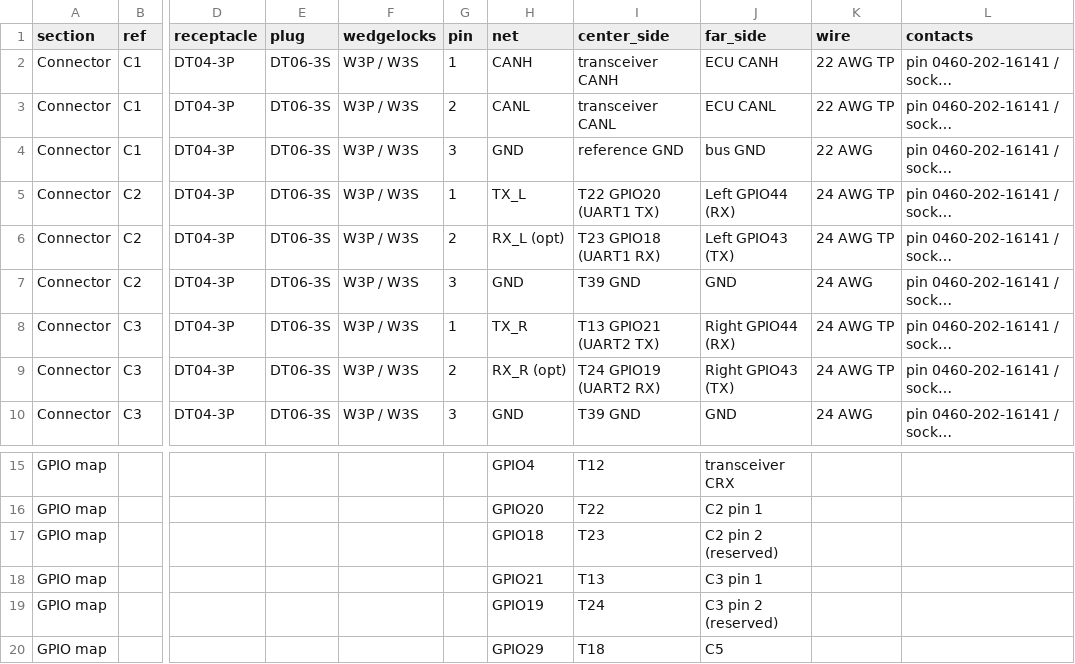
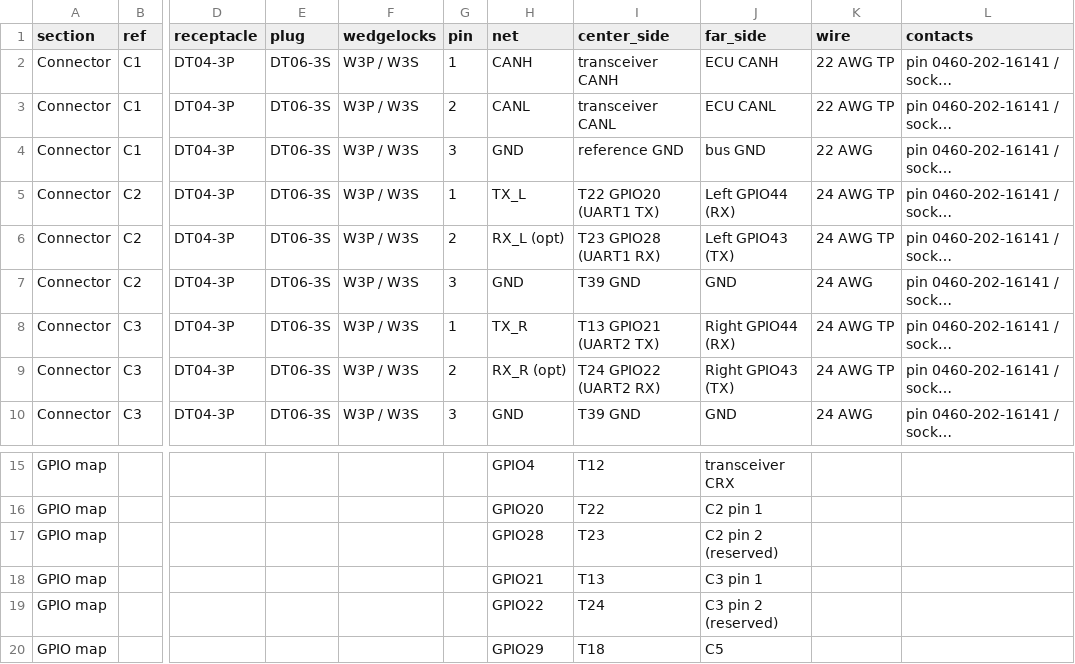
Before and after one commit to living-relation/center-cluster-esp32-p4, a CSV file: docs/harness/CONNECTOR_BOM.csv, drawn as a sheet; only a part is shown, gaps mark what is left out; long unchanged cells end in …; the diff names each change by its address in the sheet, - before the commit and + after, or states it on an @@ line.

```diff
--- a/docs/harness/CONNECTOR_BOM.csv
+++ b/docs/harness/CONNECTOR_BOM.csv
-I6 (center_side): T23 GPIO18 (UART1 RX)
+I6 (center_side): T23 GPIO28 (UART1 RX)
-I9 (center_side): T24 GPIO19 (UART2 RX)
+I9 (center_side): T24 GPIO22 (UART2 RX)
-H17 (net): GPIO18
+H17 (net): GPIO28
-H19 (net): GPIO19
+H19 (net): GPIO22
```
Also changed, not shown: 2 other files.
